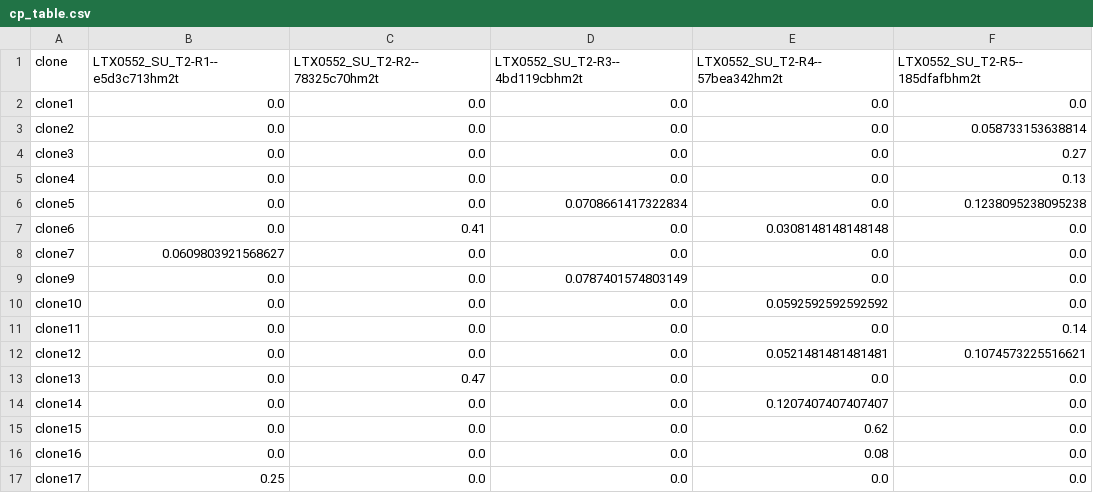
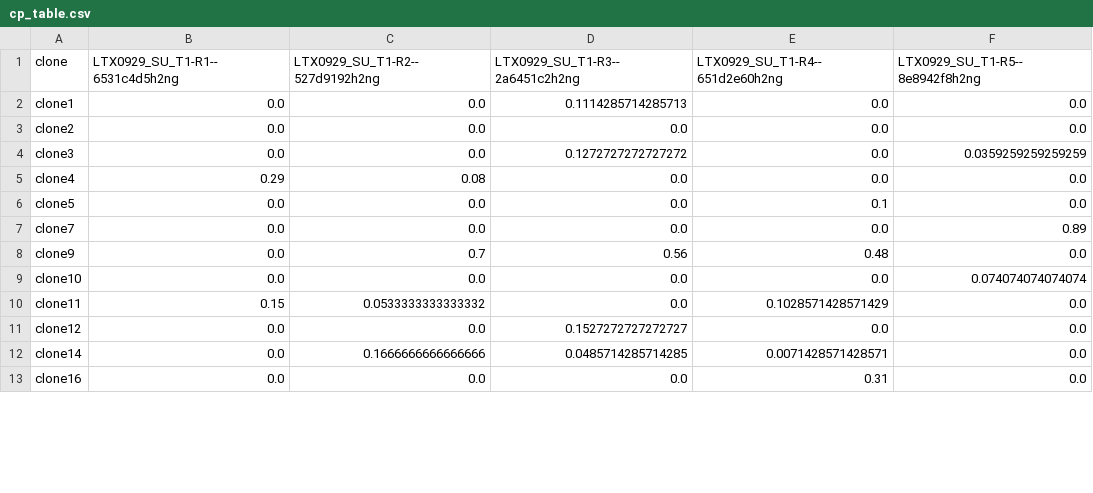
Before and after one commit to McGranahanLab/darwins_analysis, a CSV file: WGD/templates/cp_table.csv, drawn as a sheet; only a part is shown; the diff covers the shown part only.

Commit message:
Update cp_table and ratio_scores for LTX0929-Tumour1

```diff
--- a/WGD/templates/cp_table.csv
+++ b/WGD/templates/cp_table.csv
@@ -1,17 +1,13 @@
-clone,LTX0552_SU_T2-R1--e5d3c713hm2t,LTX0552_SU_T2-R2--78325c70hm2t,LTX0552_SU_T2-R3--4bd119cbhm2t,LTX0552_SU_T2-R4--57bea342hm2t,LTX0552_SU_T2-R5--185dfafbhm2t
-clone1,0.0,0.0,0.0,0.0,0.0
-clone2,0.0,0.0,0.0,0.0,0.058733153638814
-clone3,0.0,0.0,0.0,0.0,0.27
-clone4,0.0,0.0,0.0,0.0,0.13
-clone5,0.0,0.0,0.0708661417322834,0.0,0.1238095238095238
-clone6,0.0,0.41,0.0,0.0308148148148148,0.0
-clone7,0.0609803921568627,0.0,0.0,0.0,0.0
-clone9,0.0,0.0,0.0787401574803149,0.0,0.0
-clone10,0.0,0.0,0.0,0.0592592592592592,0.0
-clone11,0.0,0.0,0.0,0.0,0.14
-clone12,0.0,0.0,0.0,0.0521481481481481,0.1074573225516621
-clone13,0.0,0.47,0.0,0.0,0.0
-clone14,0.0,0.0,0.0,0.1207407407407407,0.0
-clone15,0.0,0.0,0.0,0.62,0.0
-clone16,0.0,0.0,0.0,0.08,0.0
-clone17,0.25,0.0,0.0,0.0,0.0
+clone,LTX0929_SU_T1-R1--6531c4d5h2ng,LTX0929_SU_T1-R2--527d9192h2ng,LTX0929_SU_T1-R3--2a6451c2h2ng,LTX0929_SU_T1-R4--651d2e60h2ng,LTX0929_SU_T1-R5--8e8942f8h2ng
+clone1,0.0,0.0,0.1114285714285713,0.0,0.0
+clone2,0.0,0.0,0.0,0.0,0.0
+clone3,0.0,0.0,0.1272727272727272,0.0,0.0359259259259259
+clone4,0.29,0.08,0.0,0.0,0.0
+clone5,0.0,0.0,0.0,0.1,0.0
+clone7,0.0,0.0,0.0,0.0,0.89
+clone9,0.0,0.7,0.56,0.48,0.0
+clone10,0.0,0.0,0.0,0.0,0.074074074074074
+clone11,0.15,0.0533333333333332,0.0,0.1028571428571429,0.0
+clone12,0.0,0.0,0.1527272727272727,0.0,0.0
+clone14,0.0,0.1666666666666666,0.0485714285714285,0.0071428571428571,0.0
+clone16,0.0,0.0,0.0,0.31,0.0
```
Also changed, not shown: 5 removed rows and 2 edited cells elsewhere in this file, WGD/templates/ratio_scores.csv.
